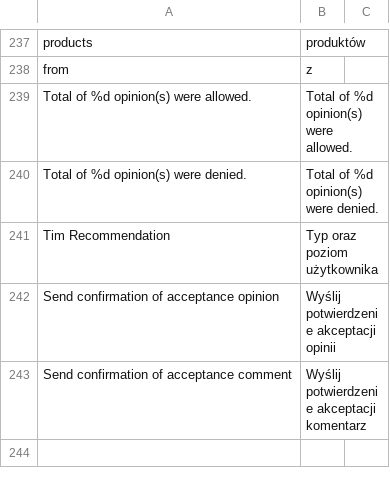
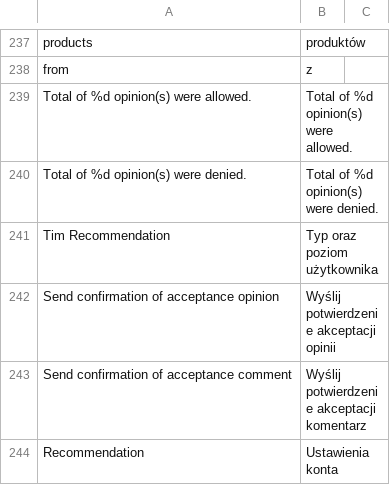
Before and after one commit to Vladishev/recommendation, a CSV file: app/locale/pl_PL/Tim_Recommendation.csv, drawn as a sheet; only a part is shown, gaps mark what is left out; the diff names each change by its address in the sheet, - before the commit and + after, or states it on an @@ line.

```diff
--- a/app/locale/pl_PL/Tim_Recommendation.csv
+++ b/app/locale/pl_PL/Tim_Recommendation.csv
+row 244: Recommendation | Ustawienia konta
```
Also changed, not shown: 2 other files.
